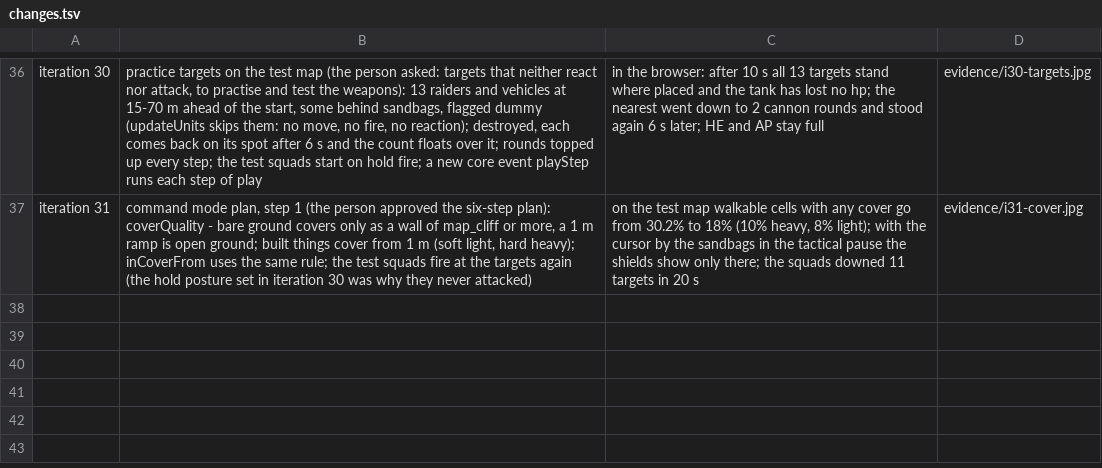
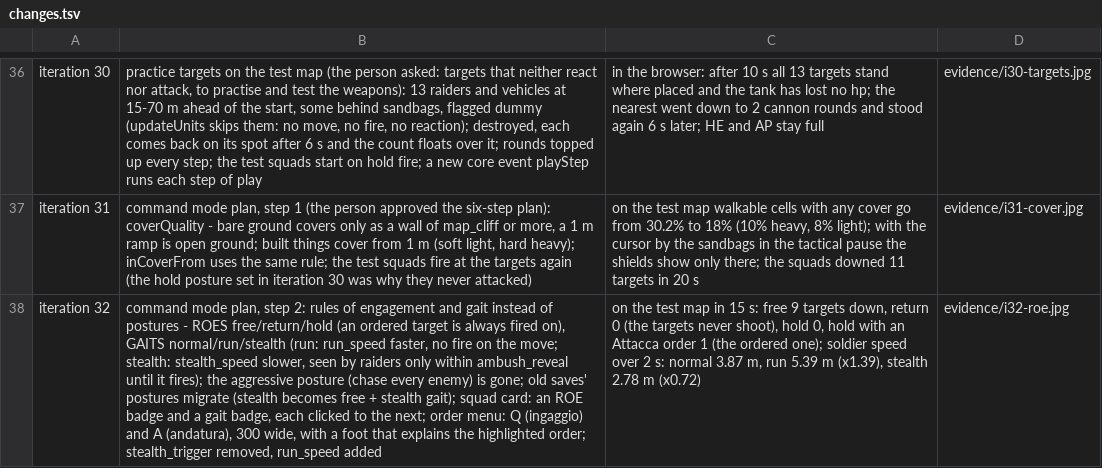
Before and after one commit to blackworm86/tank, a TSV file: prototypes/rustline-commander/evidence/changes.tsv, drawn as a sheet; only a part is shown, gaps mark what is left out; the diff names each change by its address in the sheet, - before the commit and + after, or states it on an @@ line.

Commit message:
feat: iteration 32, command mode step 2 - rules of engagement (free, return fire, hold fire; an ordered target is always fired on) and a separate gait (normal, run, stealth) instead of postures; badges on the squad card, Q and A in the order menu with an explanation foot; old postures migrate; run_speed added, stealth_trigger removed
Design: design/game-brief.md (Features)

```diff
--- a/prototypes/rustline-commander/evidence/changes.tsv
+++ b/prototypes/rustline-commander/evidence/changes.tsv
+row 38: iteration 32 | command mode plan, step 2: rules of engagement and gait instead of postures - ROES free/return/hold (an ordered target is always fired on), GAITS normal/run/stealth (run: run_speed faster, no fire on the move; stealth: stealth_speed slower, seen by raiders only within ambush_reveal until it fires); the aggressive posture (chase every enemy) is gone; old saves' postures migrate (stealth becomes free + stealth gait); squad card: an ROE badge and a gait badge, each clicked to the next; order menu: Q (ingaggio) and A (andatura), 300 wide, with a foot that explains the highlighted order; stealth_trigger removed, run_speed added | on the test map in 15 s: free 9 targets down, return 0 (the targets never shoot), hold 0, hold with an Attacca order 1 (the ordered one); soldier speed over 2 s: normal 3.87 m, run 5.39 m (x1.39), stealth 2.78 m (x0.72) | evidence/i32-roe.jpg
```
Also changed, not shown: 10 other files.
